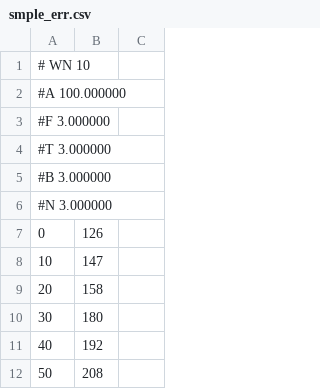
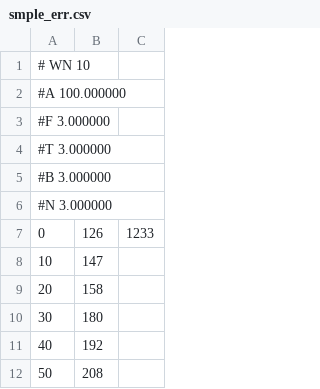
Before and after one commit to purin-ok/atk-system, a CSV file: 演習3/smple_err.csv, drawn as a sheet; only a part is shown.

```diff
--- a/演習3/smple_err.csv
+++ b/演習3/smple_err.csv
@@ -6,3 +6,3 @@
 #N 3.000000
-   0, 126
+   0, 126,1233
   10, 147
```
Also changed, not shown: 5 other files.
